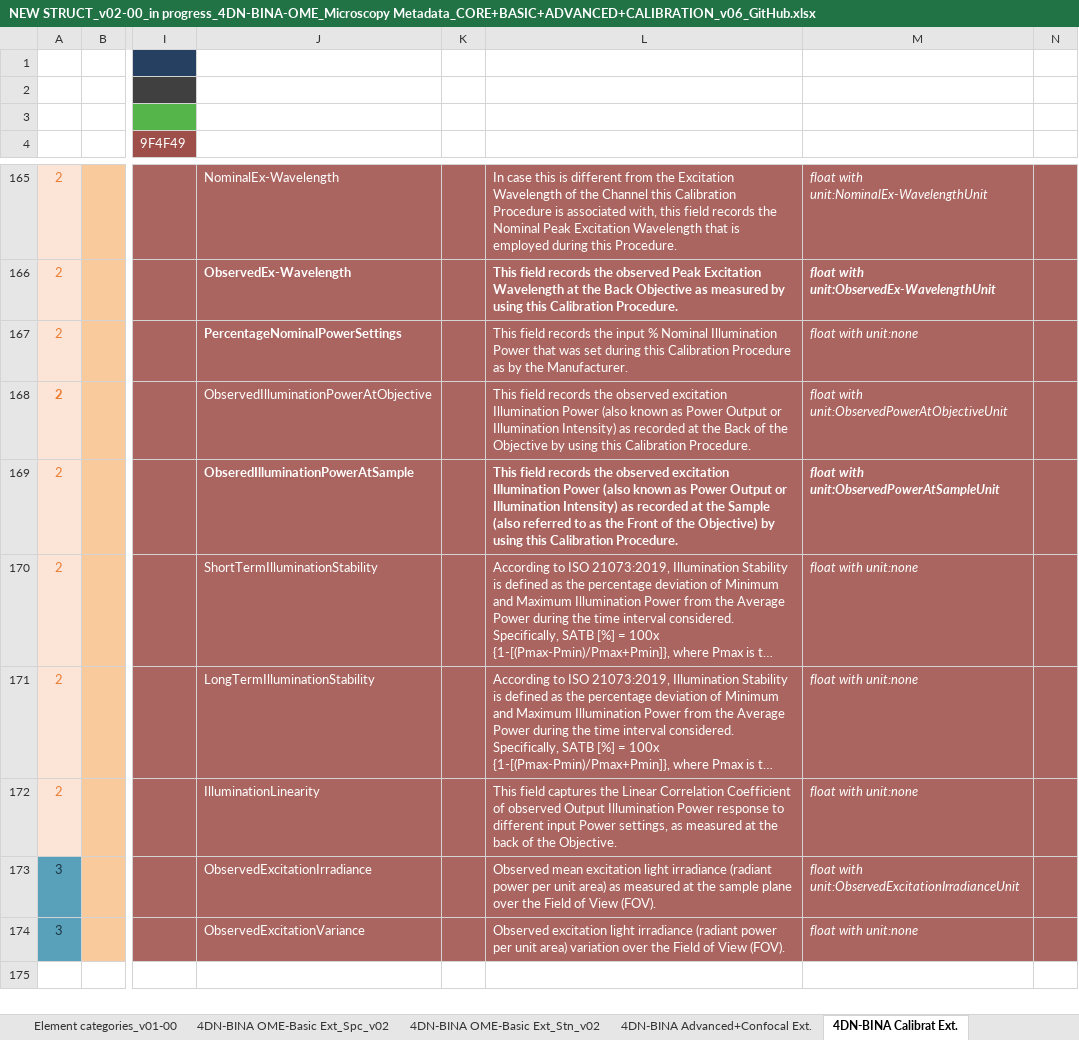
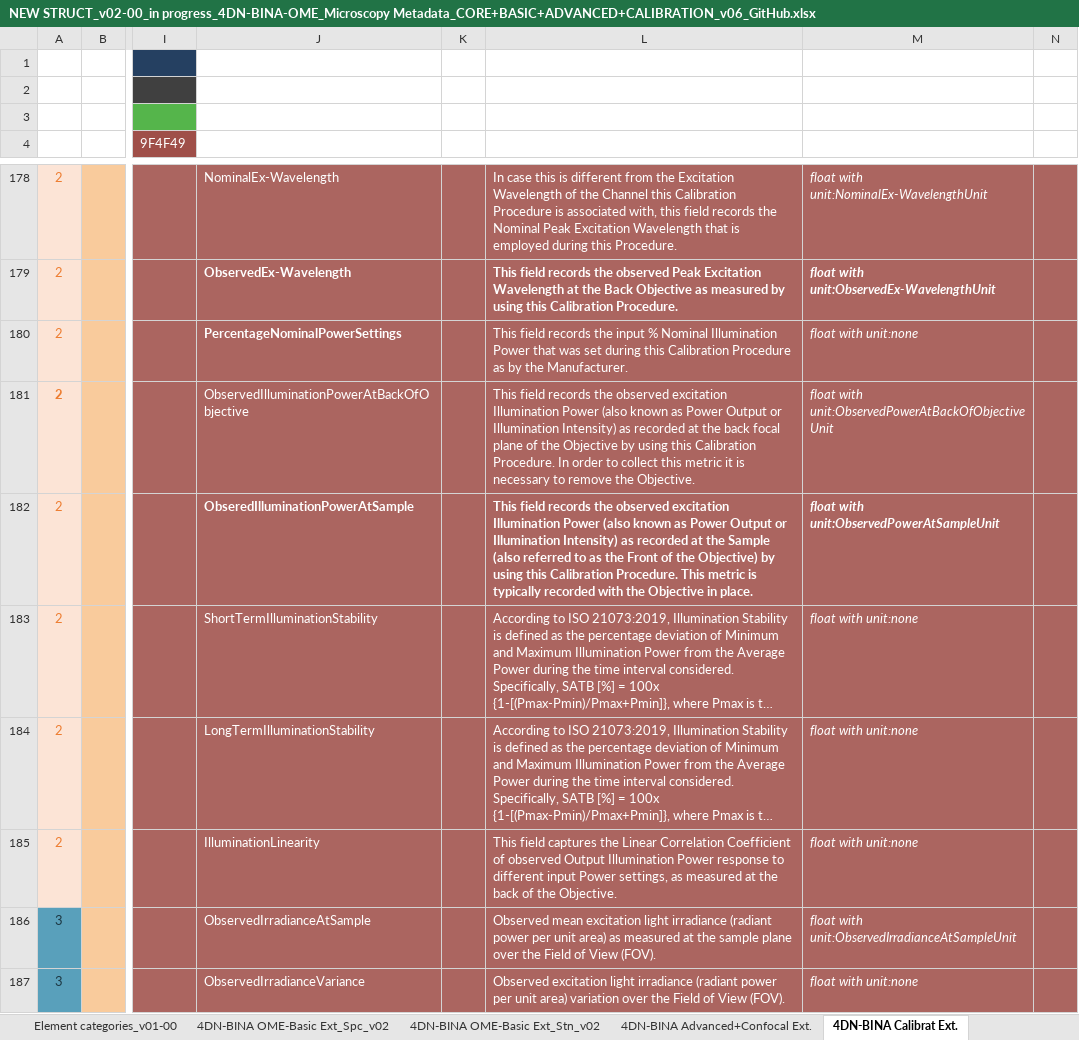
Before and after one commit to WU-BIMAC/NBOMicroscopyMetadataSpecs, an Excel workbook: Model/in progress/v02-00/NEW STRUCT_v02-00_in progress_4DN-BINA-OME_Microscopy Metadata_CORE+BASIC+ADVANCED+CALIBRATION_v06_GitHub.xlsx, sheet 4DN-BINA Calibrat Ext., drawn as a sheet; only a part is shown, gaps mark what is left out; long unchanged cells end in …; values as stored, in another font and other column widths than the file's, no borders; charts and pictures not drawn; addresses are those after the commit; the diff covers the shown part only; the diff names each change by its address in the sheet, - before the commit and + after, or states it on an @@ line.

Commit message:
Calibration Extension model changes
Added Light Sensor
Modified Field names and description in Intensity Calibration

```diff
--- a/Model/in progress/v02-00/NEW STRUCT_v02-00_in progress_4DN-BINA-OME_Microscopy Metadata_CORE+BASIC+ADVANCED+CALIBRATION_v06_GitHub.xlsx (sheet 4DN-BINA Calibrat Ext.)
+++ b/Model/in progress/v02-00/NEW STRUCT_v02-00_in progress_4DN-BINA-OME_Microscopy Metadata_CORE+BASIC+ADVANCED+CALIBRATION_v06_GitHub.xlsx (sheet 4DN-BINA Calibrat Ext.)
-J181: ObservedIlluminationPowerAtObjective
+J181: ObservedIlluminationPowerAtBackOfObjective
-L181: …at the Back of the Objective by using this Calibration Procedure.
+L181: …at the back focal plane of the Objective by using this Calibration Procedure. In order to collect this metric it is necessary to remove the Objective.
-M181: float with unit:ObservedPowerAtObjectiveUnit
+M181: float with unit:ObservedPowerAtBackOfObjectiveUnit
-L182: …Calibration Procedure.
+L182: …Calibration Procedure. This metric is typically recorded with the Objective in place.
-J186: ObservedExcitationIrradiance
+J186: ObservedIrradianceAtSample
-M186: float with unit:ObservedExcitationIrradianceUnit
+M186: float with unit:ObservedIrradianceAtSampleUnit
-J187: ObservedExcitationVariance
+J187: ObservedIrradianceVariance
```
Also changed, not shown: 13 added rows, 3 edited cells and cell formats elsewhere in this sheet, charts or pictures, 7 other files.
